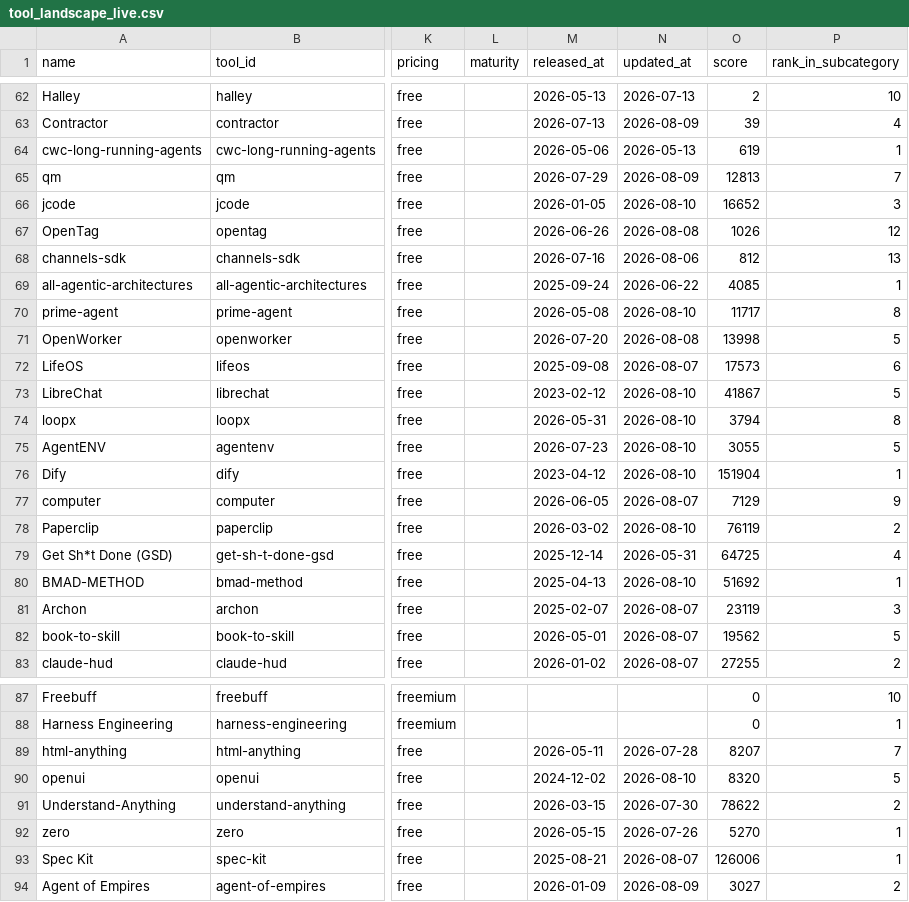
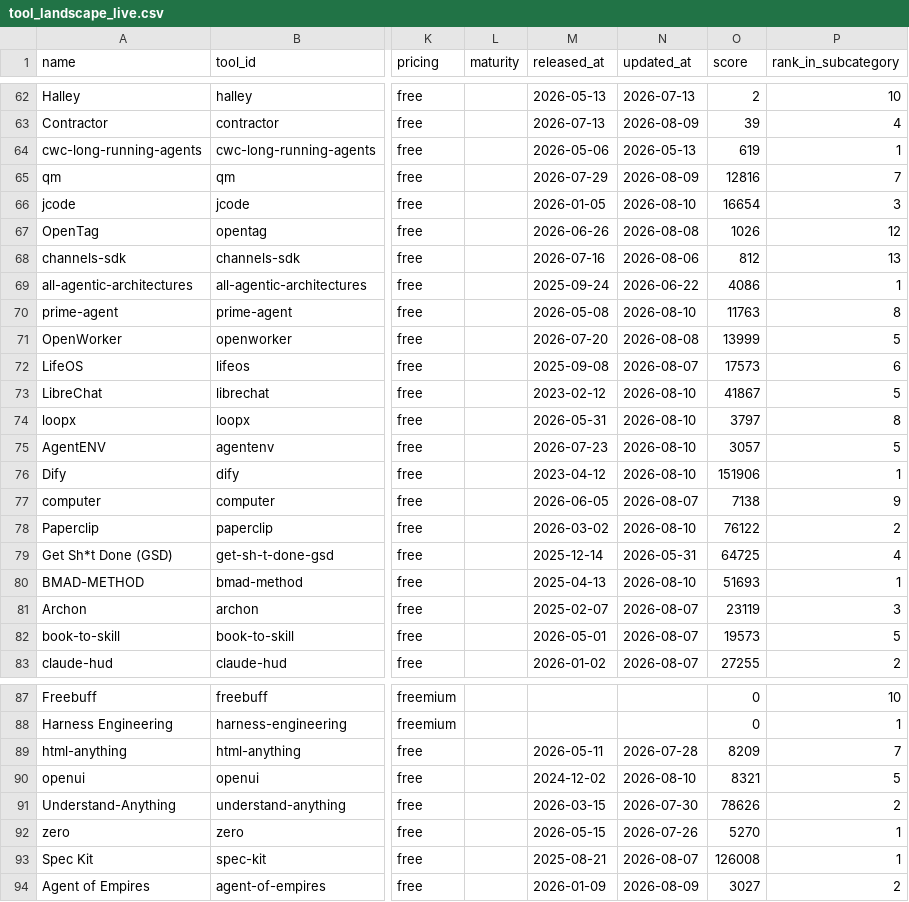
Before and after one commit to dmissoh/tech-tank, a CSV file: data/tool_landscape_live.csv, drawn as a sheet; only a part is shown, gaps mark what is left out; the diff covers the shown part only; the diff names each change by its address in the sheet, - before the commit and + after, or states it on an @@ line.

```diff
--- a/data/tool_landscape_live.csv
+++ b/data/tool_landscape_live.csv
-O65 (score): 12813
+O65 (score): 12816
-O66 (score): 16652
+O66 (score): 16654
-O69 (score): 4085
+O69 (score): 4086
-O70 (score): 11717
+O70 (score): 11763
-O71 (score): 13998
+O71 (score): 13999
-O74 (score): 3794
+O74 (score): 3797
-O75 (score): 3055
+O75 (score): 3057
-O76 (score): 151904
+O76 (score): 151906
-O77 (score): 7129
+O77 (score): 7138
-O78 (score): 76119
+O78 (score): 76122
-O80 (score): 51692
+O80 (score): 51693
-O82 (score): 19562
+O82 (score): 19573
-O89 (score): 8207
+O89 (score): 8209
-O90 (score): 8320
+O90 (score): 8321
-O91 (score): 78622
+O91 (score): 78626
-O93 (score): 126006
+O93 (score): 126008
```
Also changed, not shown: 114 edited cells elsewhere in this file.
